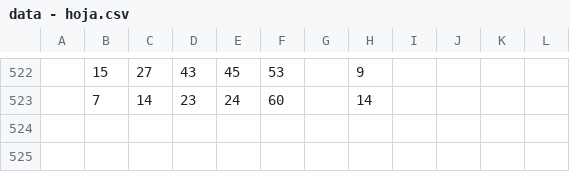
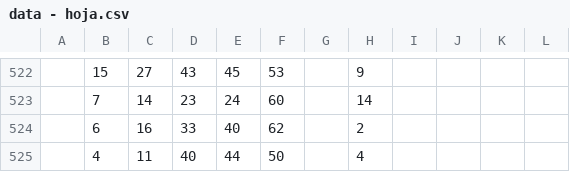
Before and after one commit to victorjhernandez06/learning_python, a CSV file: power/data - hoja.csv, drawn as a sheet; only a part is shown, gaps mark what is left out.

```diff
--- a/power/data - hoja.csv
+++ b/power/data - hoja.csv
@@ -523 +523,3 @@
 ,7,14,23,24,60,,14,,,,
+,6,16,33,40,62,,2,,,,
+,4,11,40,44,50,,4,,,,
```
Also changed, not shown: 2 other files.
